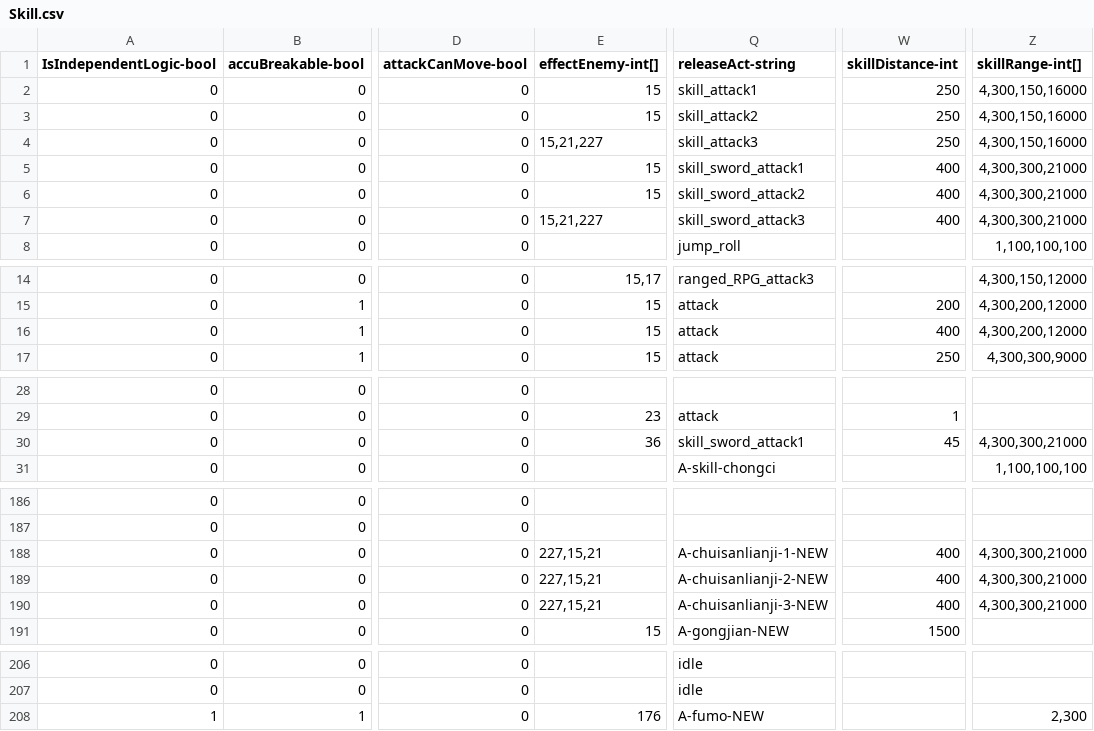
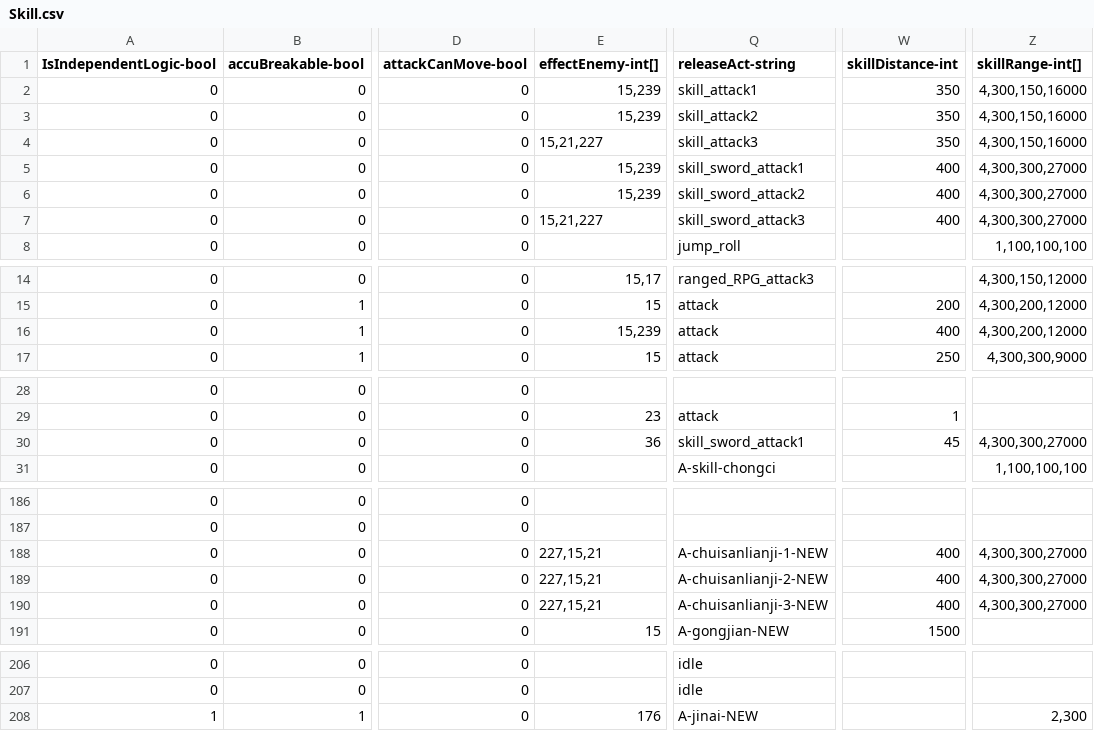
Before and after one commit to qqoo6789/shared-unity-core, a CSV file: Res/DataTable/Csv/Skill.csv, drawn as a sheet; only a part is shown, gaps mark what is left out; the diff names each change by its address in the sheet, - before the commit and + after, or states it on an @@ line.

```diff
--- a/Res/DataTable/Csv/Skill.csv
+++ b/Res/DataTable/Csv/Skill.csv
-E2:E3 (effectEnemy-int[]): 15
+E2:E3 (effectEnemy-int[]): 15,239
-W2:W4 (skillDistance-int): 250
+W2:W4 (skillDistance-int): 350
-E5:E6 (effectEnemy-int[]): 15
+E5:E6 (effectEnemy-int[]): 15,239
-Z5:Z7 (skillRange-int[]): 4,300,300,21000
+Z5:Z7 (skillRange-int[]): 4,300,300,27000
-E16 (effectEnemy-int[]): 15
+E16 (effectEnemy-int[]): 15,239
-Z30 (skillRange-int[]): 4,300,300,21000
+Z30 (skillRange-int[]): 4,300,300,27000
-Z188:Z190 (skillRange-int[]): 4,300,300,21000
+Z188:Z190 (skillRange-int[]): 4,300,300,27000
-Q208 (releaseAct-string): A-fumo-NEW
+Q208 (releaseAct-string): A-jinai-NEW
```
Also changed, not shown: Res/DataTable/Csv/TalentTree.csv, 7 other files.
